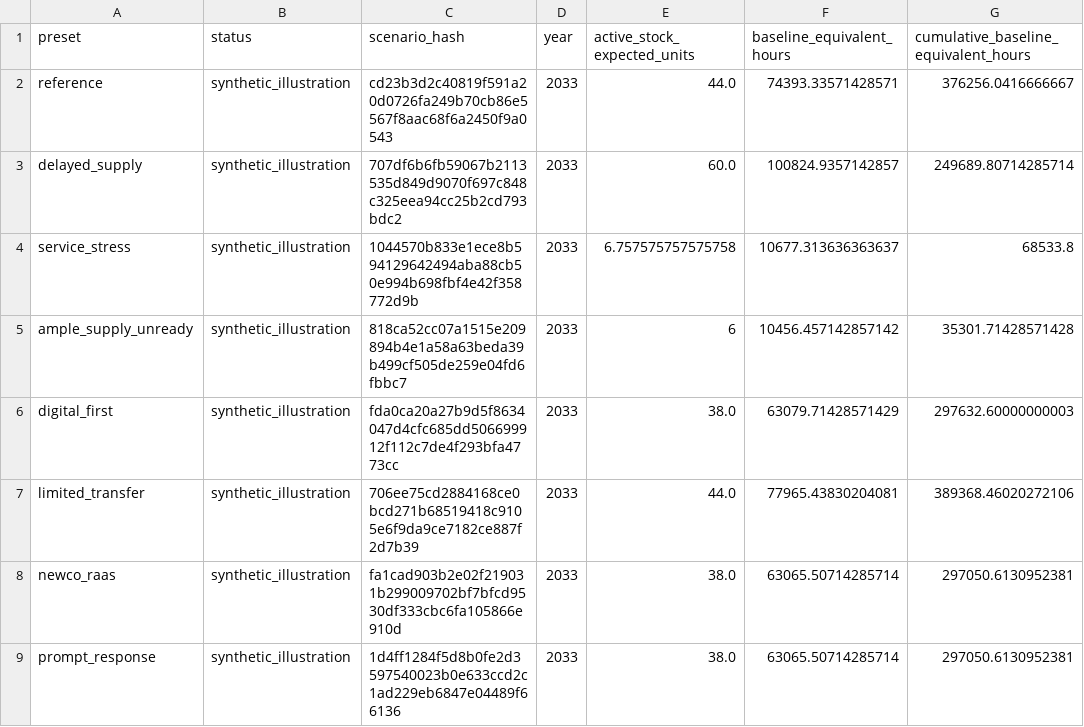
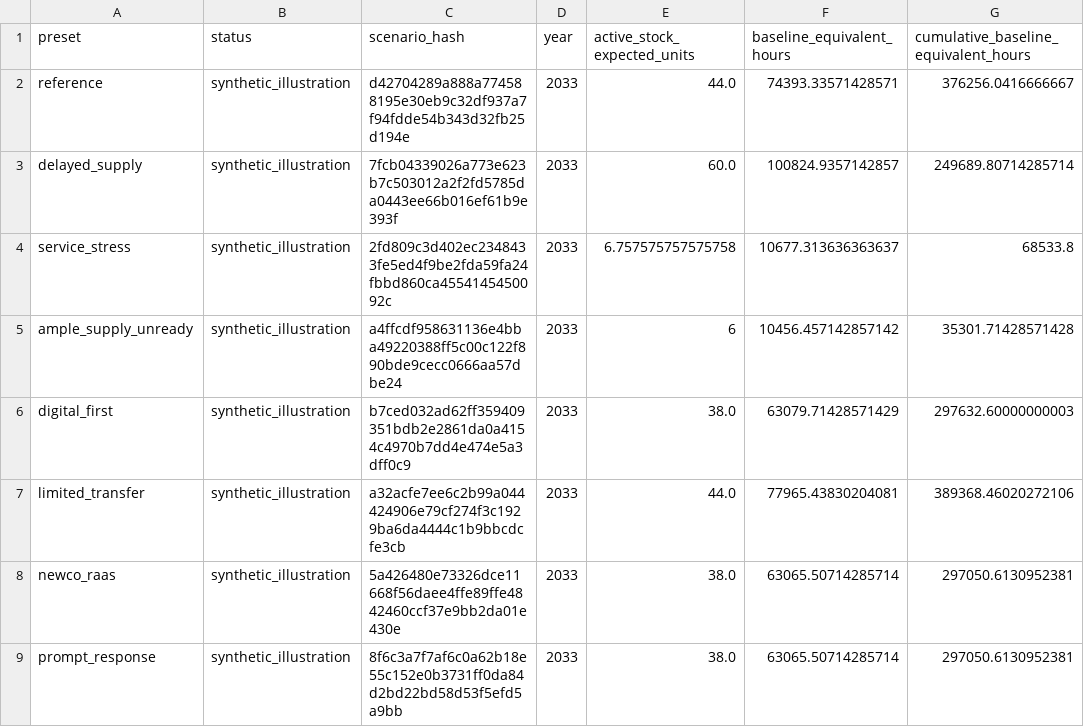
Before and after one commit to amarmurray/robotics-economics, a CSV file: model/results/scenario_summary.csv, drawn as a sheet; only a part is shown; the diff names each change by its address in the sheet, - before the commit and + after, or states it on an @@ line.

```diff
--- a/model/results/scenario_summary.csv
+++ b/model/results/scenario_summary.csv
-C2 (scenario_hash): cd23b3d2c40819f591a20d0726fa249b70cb86e5567f8aac68f6a2450f9a0543
+C2 (scenario_hash): d42704289a888a774588195e30eb9c32df937a7f94fdde54b343d32fb25d194e
-C3 (scenario_hash): 707df6b6fb59067b2113535d849d9070f697c848c325eea94cc25b2cd793bdc2
+C3 (scenario_hash): 7fcb04339026a773e623b7c503012a2f2fd5785da0443ee66b016ef61b9e393f
-C4 (scenario_hash): 1044570b833e1ece8b594129642494aba88cb50e994b698fbf4e42f358772d9b
+C4 (scenario_hash): 2fd809c3d402ec2348433fe5ed4f9be2fda59fa24fbbd860ca4554145450092c
-C5 (scenario_hash): 818ca52cc07a1515e209894b4e1a58a63beda39b499cf505de259e04fd6fbbc7
+C5 (scenario_hash): a4ffcdf958631136e4bba49220388ff5c00c122f890bde9cecc0666aa57dbe24
-C6 (scenario_hash): fda0ca20a27b9d5f8634047d4cfc685dd506699912f112c7de4f293bfa4773cc
+C6 (scenario_hash): b7ced032ad62ff359409351bdb2e2861da0a4154c4970b7dd4e474e5a3dff0c9
-C7 (scenario_hash): 706ee75cd2884168ce0bcd271b68519418c9105e6f9da9ce7182ce887f2d7b39
+C7 (scenario_hash): a32acfe7ee6c2b99a044424906e79cf274f3c1929ba6da4444c1b9bbcdcfe3cb
-C8 (scenario_hash): fa1cad903b2e02f219031b299009702bf7bfcd9530df333cbc6fa105866e910d
+C8 (scenario_hash): 5a426480e73326dce11668f56daee4ffe89ffe4842460ccf37e9bb2da01e430e
-C9 (scenario_hash): 1d4ff1284f5d8b0fe2d3597540023b0e633ccd2c1ad229eb6847e04489f66136
+C9 (scenario_hash): 8f6c3a7f7af6c0a62b18e55c152e0b3731ff0da84d2bd22bd58d53f5efd5a9bb
```
Also changed, not shown: 52 other files.
